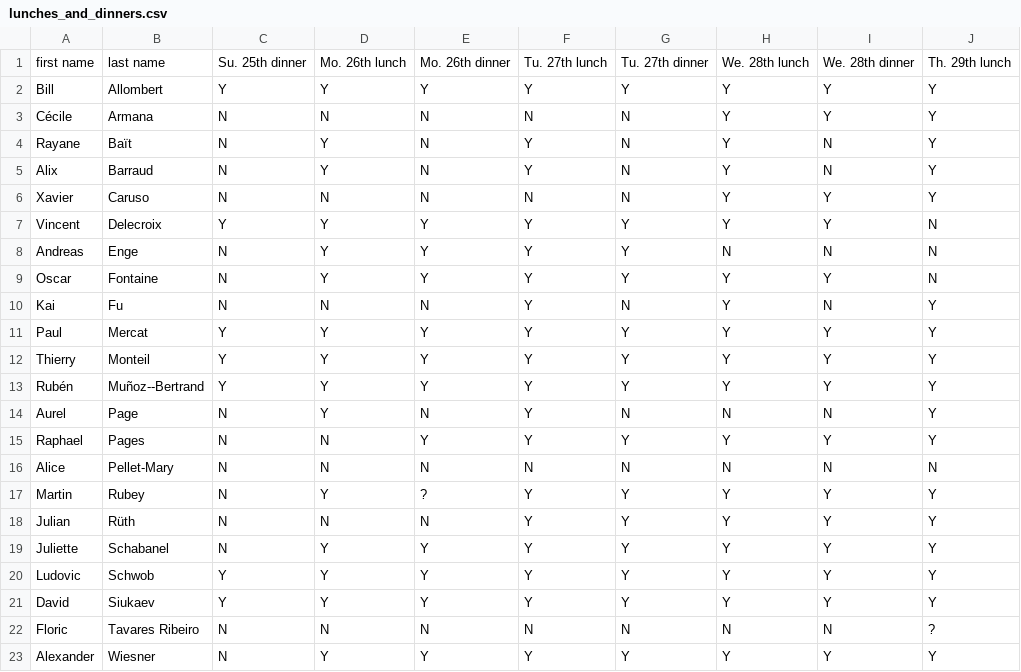
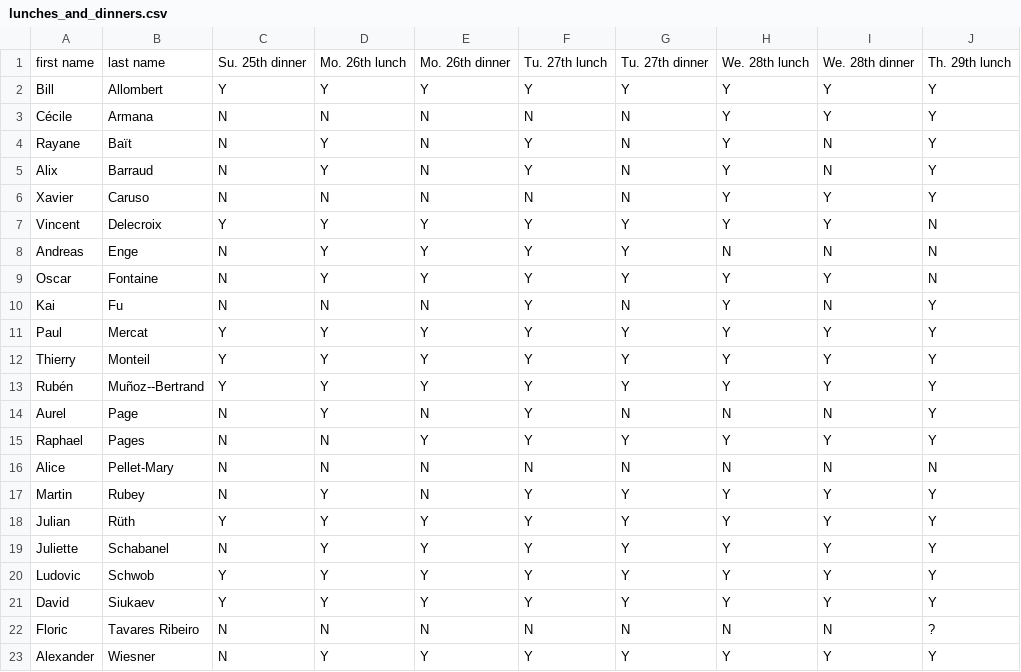
Before and after one commit to videlec/days130, a CSV file: organization/lunches_and_dinners.csv, drawn as a sheet; only a part is shown; the diff names each change by its address in the sheet, - before the commit and + after, or states it on an @@ line.

Commit message:
Julian is here :)

```diff
--- a/organization/lunches_and_dinners.csv
+++ b/organization/lunches_and_dinners.csv
-E17: ?
+E17: N
-C18: N
+C18: Y
-D18: N
+D18: Y
-E18: N
+E18: Y
```
